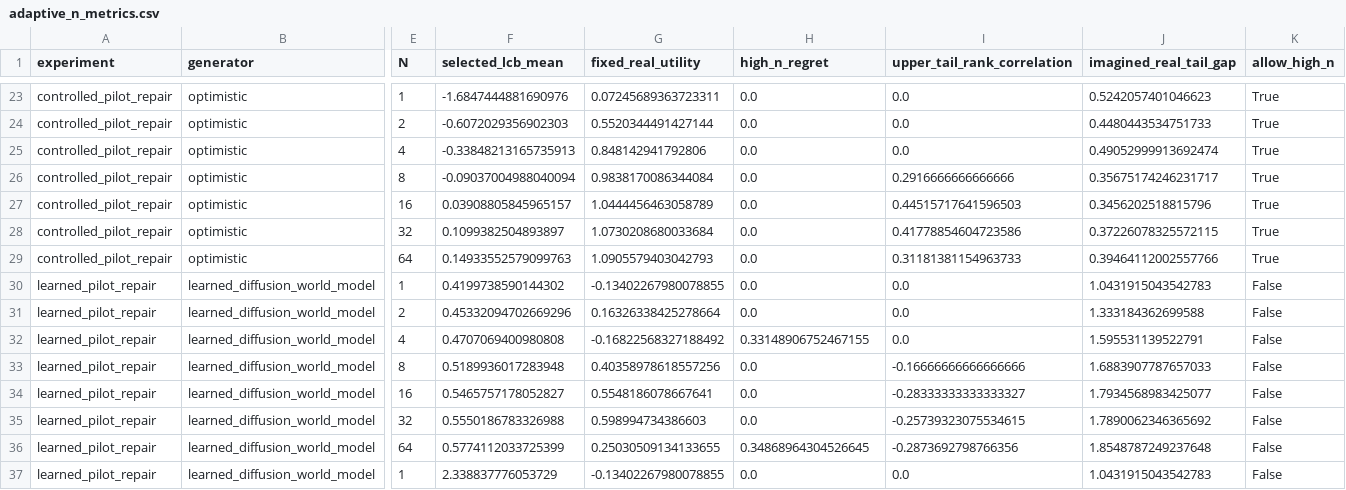
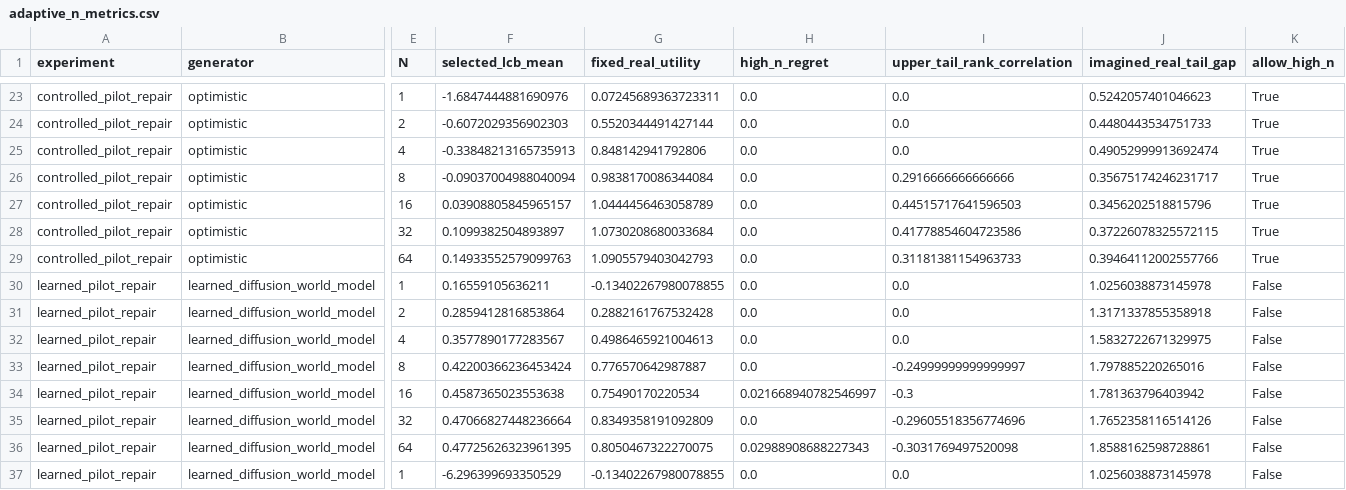
Before and after one commit to Jason-Wang313/diffusion-world-model, a CSV file: results/tables/adaptive_n_metrics.csv, drawn as a sheet; only a part is shown, gaps mark what is left out; the diff covers the shown part only; the diff names each change by its address in the sheet, - before the commit and + after, or states it on an @@ line.

```diff
--- a/results/tables/adaptive_n_metrics.csv
+++ b/results/tables/adaptive_n_metrics.csv
-F30 (selected_lcb_mean): 0.4199738590144302
+F30 (selected_lcb_mean): 0.16559105636211
-J30 (imagined_real_tail_gap): 1.0431915043542783
+J30 (imagined_real_tail_gap): 1.0256038873145978
-F31 (selected_lcb_mean): 0.45332094702669296
+F31 (selected_lcb_mean): 0.2859412816853864
-G31 (fixed_real_utility): 0.16326338425278664
+G31 (fixed_real_utility): 0.2882161767532428
-J31 (imagined_real_tail_gap): 1.333184362699588
+J31 (imagined_real_tail_gap): 1.3171337855358918
-F32 (selected_lcb_mean): 0.4707069400980808
+F32 (selected_lcb_mean): 0.3577890177283567
-G32 (fixed_real_utility): -0.16822568327188492
+G32 (fixed_real_utility): 0.4986465921004613
-H32 (high_n_regret): 0.33148906752467155
+H32 (high_n_regret): 0.0
-J32 (imagined_real_tail_gap): 1.595531139522791
+J32 (imagined_real_tail_gap): 1.5832722671329975
-F33 (selected_lcb_mean): 0.5189936017283948
+F33 (selected_lcb_mean): 0.42200366236453424
-G33 (fixed_real_utility): 0.40358978618557256
+G33 (fixed_real_utility): 0.776570642987887
-I33 (upper_tail_rank_correlation): -0.16666666666666666
+I33 (upper_tail_rank_correlation): -0.24999999999999997
-J33 (imagined_real_tail_gap): 1.6883907787657033
+J33 (imagined_real_tail_gap): 1.797885220265016
-F34 (selected_lcb_mean): 0.5465757178052827
+F34 (selected_lcb_mean): 0.4587365023553638
-G34 (fixed_real_utility): 0.5548186078667641
+G34 (fixed_real_utility): 0.75490170220534
-H34 (high_n_regret): 0.0
+H34 (high_n_regret): 0.021668940782546997
-I34 (upper_tail_rank_correlation): -0.28333333333333327
+I34 (upper_tail_rank_correlation): -0.3
-J34 (imagined_real_tail_gap): 1.7934568983425077
+J34 (imagined_real_tail_gap): 1.781363796403942
-F35 (selected_lcb_mean): 0.5550186783326988
+F35 (selected_lcb_mean): 0.47066827448236664
-G35 (fixed_real_utility): 0.598994734386603
+G35 (fixed_real_utility): 0.8349358191092809
-I35 (upper_tail_rank_correlation): -0.25739323075534615
+I35 (upper_tail_rank_correlation): -0.29605518356774696
-J35 (imagined_real_tail_gap): 1.7890062346365692
+J35 (imagined_real_tail_gap): 1.7652358116514126
-F36 (selected_lcb_mean): 0.5774112033725399
+F36 (selected_lcb_mean): 0.47725626323961395
-G36 (fixed_real_utility): 0.25030509134133655
+G36 (fixed_real_utility): 0.8050467322270075
-H36 (high_n_regret): 0.34868964304526645
+H36 (high_n_regret): 0.02988908688227343
-I36 (upper_tail_rank_correlation): -0.2873692798766356
+I36 (upper_tail_rank_correlation): -0.3031769497520098
-J36 (imagined_real_tail_gap): 1.8548787249237648
+J36 (imagined_real_tail_gap): 1.8588162598728861
-F37 (selected_lcb_mean): 2.338837776053729
+F37 (selected_lcb_mean): -6.296399693350529
-J37 (imagined_real_tail_gap): 1.0431915043542783
+J37 (imagined_real_tail_gap): 1.0256038873145978
```
Also changed, not shown: 74 edited cells elsewhere in this file, results/tables/gap_closure_by_budget.csv, results/tables/learned_metrics.csv, 21 other files.
